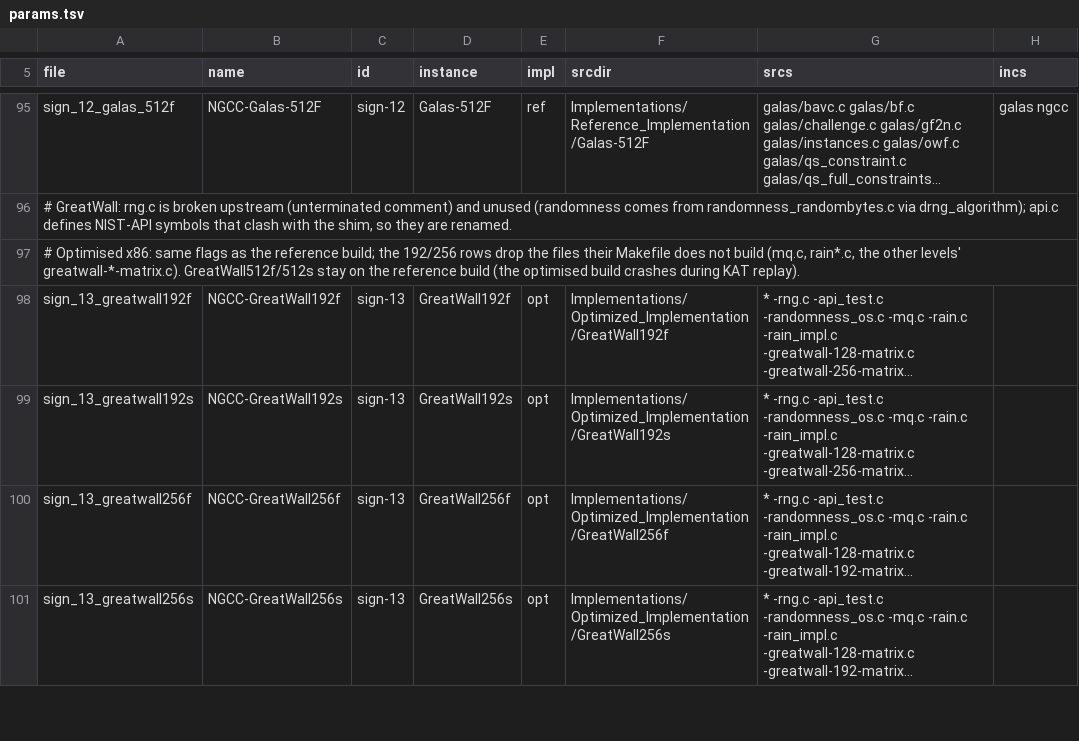
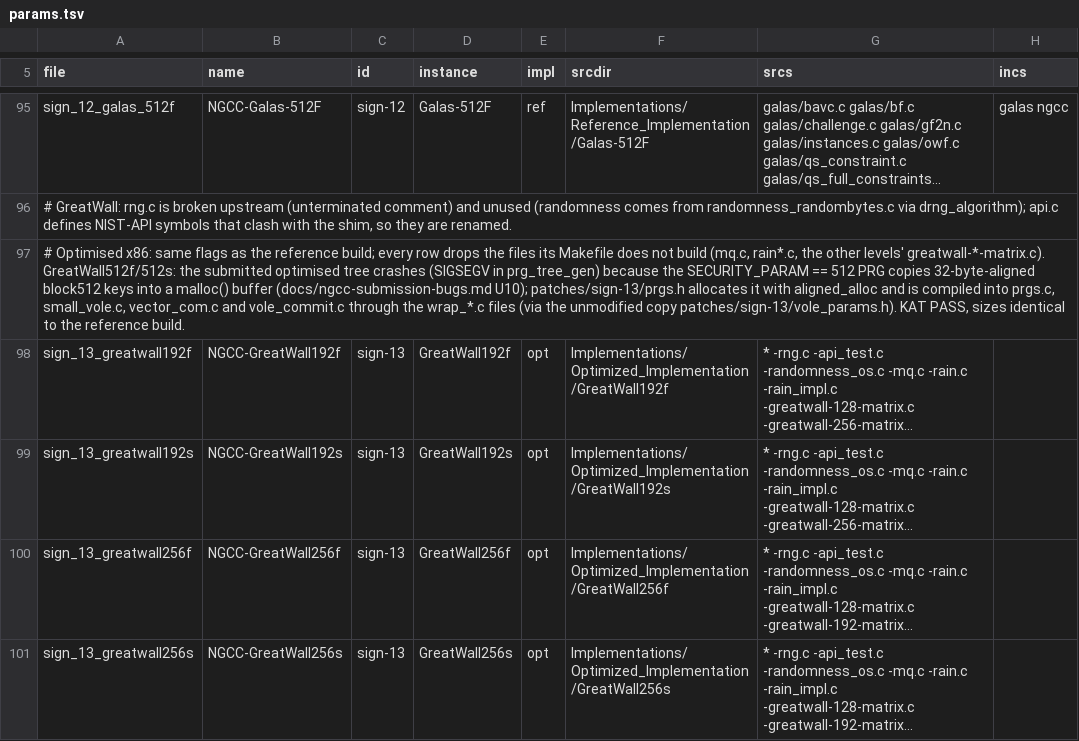
Before and after one commit to PQShield/nist-sigs-zoo, a TSV file: bench/schemes/ngcc/params.tsv, drawn as a sheet; only a part is shown, gaps mark what is left out; long unchanged cells end in …; the diff covers the shown part only; the diff names each change by its address in the sheet, - before the commit and + after, or states it on an @@ line.

```diff
--- a/bench/schemes/ngcc/params.tsv
+++ b/bench/schemes/ngcc/params.tsv
-A97 (file): …reference build; the 192/256 rows drop the files their Makefile does not build (mq.c, rain*.c, the other levels' greatwall-*-matrix.c). GreatWall512f/512s stay on the reference build (the optimised build crashes during KAT replay).
+A97 (file): …reference build; every row drops the files its Makefile does not build (mq.c, rain*.c, the other levels' greatwall-*-matrix.c). GreatWall512f/512s: the submitted optimised tree crashes (SIGSEGV in prg_tree_gen) because the SECURITY_PARAM == 512 PRG copies 32-byte-aligned block512 keys into a malloc() buffer (docs/ngcc-submission-bugs.md U10); patches/sign-13/prgs.h allocates it with aligned_alloc and is compiled into prgs.c, small_vole.c, vector_com.c and vole_commit.c through the wrap_*.c files (via the unmodified copy patches/sign-13/vole_params.h). KAT PASS, sizes identical to the reference build.
```
Also changed, not shown: 7 edited cells elsewhere in this file, bench/schemes/ngcc/status.tsv, 7 other files.
